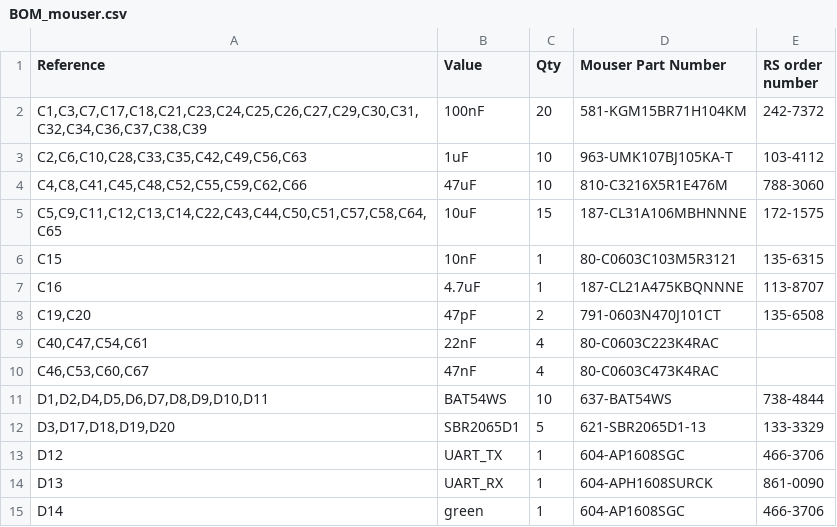
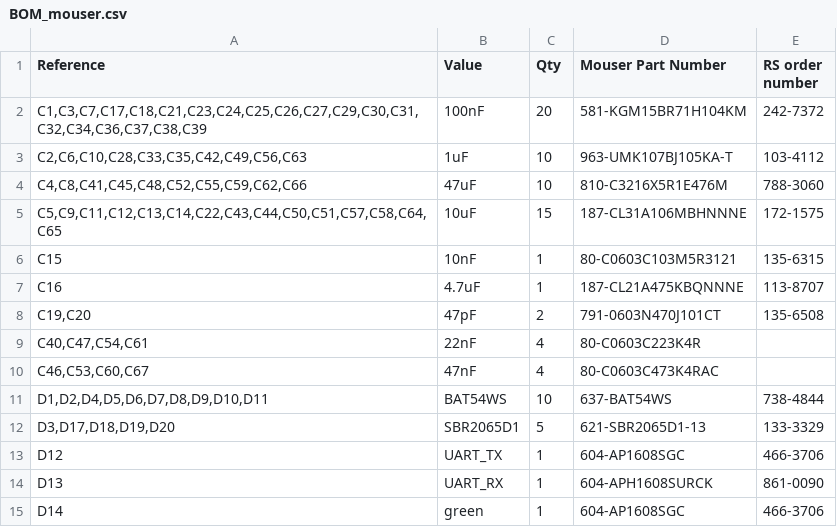
Before and after one commit to benediktibk/battery-system, a CSV file: hardware/battery-management-system/fabrication_files/BOM_mouser.csv, drawn as a sheet; only a part is shown.

```diff
--- a/hardware/battery-management-system/fabrication_files/BOM_mouser.csv
+++ b/hardware/battery-management-system/fabrication_files/BOM_mouser.csv
@@ -8,3 +8,3 @@
 "C19,C20","47pF","2","791-0603N470J101CT","135-6508"
-"C40,C47,C54,C61","22nF","4","80-C0603C223K4RAC",""
+"C40,C47,C54,C61","22nF","4","80-C0603C223K4R",""
 "C46,C53,C60,C67","47nF","4","80-C0603C473K4RAC",""
```
Also changed, not shown: 1 other file.
